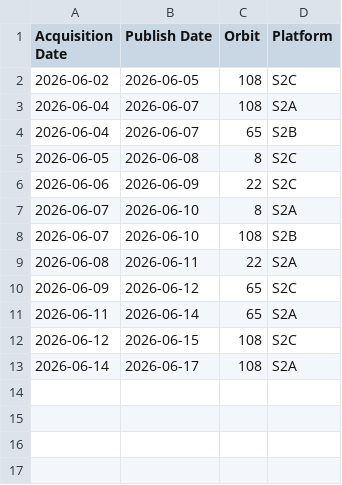
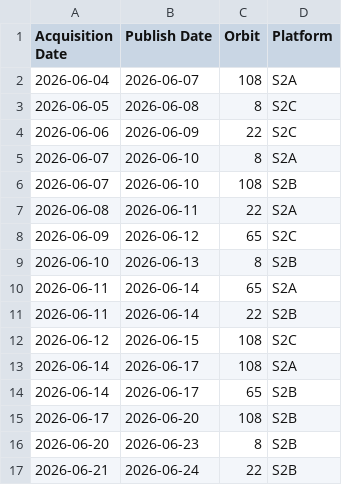
Before and after one commit to davidoesch/Sentinel-2-Acquisition-Plan-Harvesting, a CSV file: acquisitionplan.csv, drawn as a sheet.

Commit message:
acquisitionplan.csv push done

```diff
--- a/acquisitionplan.csv
+++ b/acquisitionplan.csv
@@ -1,5 +1,3 @@
 Acquisition Date,Publish Date,Orbit,Platform
-2026-06-02,2026-06-05,108,S2C
 2026-06-04,2026-06-07,108,S2A
-2026-06-04,2026-06-07,65,S2B
 2026-06-05,2026-06-08,8,S2C
@@ -10,4 +8,10 @@ Acquisition Date,Publish Date,Orbit,Platform
 2026-06-09,2026-06-12,65,S2C
+2026-06-10,2026-06-13,8,S2B
 2026-06-11,2026-06-14,65,S2A
+2026-06-11,2026-06-14,22,S2B
 2026-06-12,2026-06-15,108,S2C
 2026-06-14,2026-06-17,108,S2A
+2026-06-14,2026-06-17,65,S2B
+2026-06-17,2026-06-20,108,S2B
+2026-06-20,2026-06-23,8,S2B
+2026-06-21,2026-06-24,22,S2B
```
